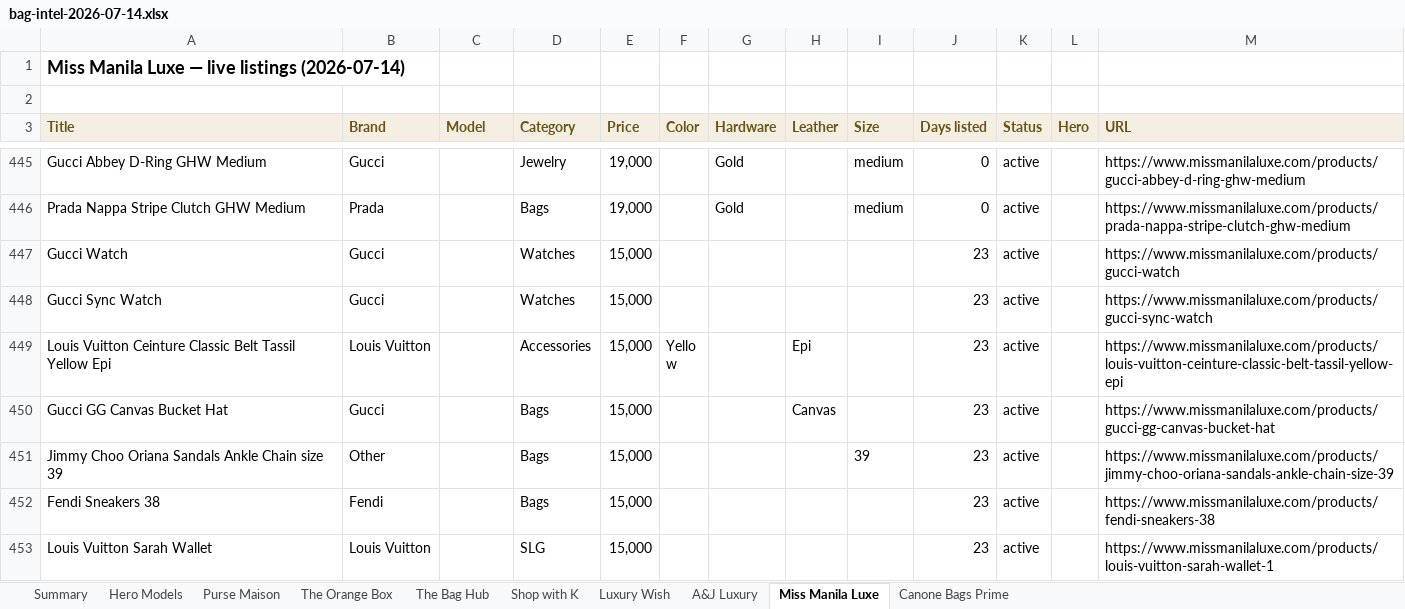
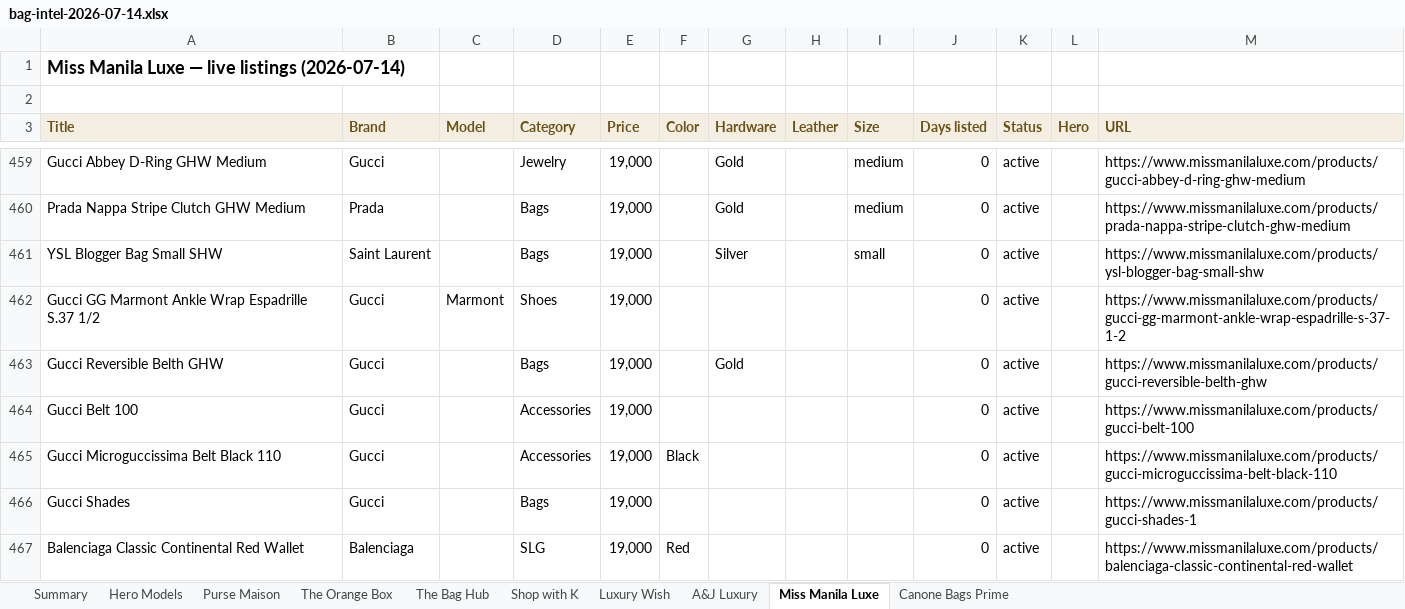
Before and after one commit to rbbincal-cpu/bag-intel, an Excel workbook: exports/bag-intel-2026-07-14.xlsx, sheet Miss Manila Luxe, drawn as a sheet; only a part is shown, gaps mark what is left out; the shorter side is filled out with more unchanged rows; values as stored, in another font and other column widths than the file's, no borders; the diff covers the shown part only; the diff names each change by its address in the sheet, - before the commit and + after, or states it on an @@ line.

```diff
--- a/exports/bag-intel-2026-07-14.xlsx (sheet Miss Manila Luxe)
+++ b/exports/bag-intel-2026-07-14.xlsx (sheet Miss Manila Luxe)
+row 461: YSL Blogger Bag Small SHW | Saint Laurent |  | Bags | 19,000 |  | Silver |  | small | 0 | active |  | https://www.missmanilaluxe.com/products/ysl-blogger-bag-small-shw
+row 462: Gucci GG Marmont Ankle Wrap Espadrille S.37 1/2 | Gucci | Marmont | Shoes | 19,000 |  |  |  |  | 0 | active |  | https://www.missmanilaluxe.com/products/gucci-gg-marmont-ankle-wrap-espadrille-s-37-1-2
+row 463: Gucci Reversible Belth GHW | Gucci |  | Bags | 19,000 |  | Gold |  |  | 0 | active |  | https://www.missmanilaluxe.com/products/gucci-reversible-belth-ghw
+row 464: Gucci Belt 100 | Gucci |  | Accessories | 19,000 |  |  |  |  | 0 | active |  | https://www.missmanilaluxe.com/products/gucci-belt-100
+row 465: Gucci Microguccissima Belt Black 110 | Gucci |  | Accessories | 19,000 | Black |  |  |  | 0 | active |  | https://www.missmanilaluxe.com/products/gucci-microguccissima-belt-black-110
+row 466: Gucci Shades | Gucci |  | Bags | 19,000 |  |  |  |  | 0 | active |  | https://www.missmanilaluxe.com/products/gucci-shades-1
+row 467: Balenciaga Classic Continental Red Wallet | Balenciaga |  | SLG | 19,000 | Red |  |  |  | 0 | active |  | https://www.missmanilaluxe.com/products/balenciaga-classic-continental-red-wallet
```
Also changed, not shown: 26 added rows and 4 removed rows elsewhere in this sheet, sheet The Orange Box, sheet Purse Maison, sheet Summary, sheet Luxury Wish, sheet Hero Models, 2 other files.
